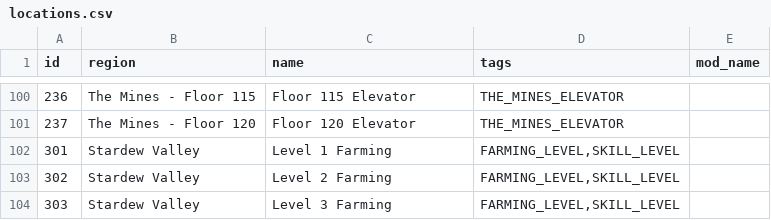
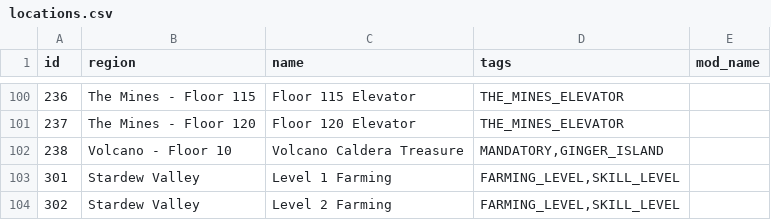
Before and after one commit to ArchipelagoMW/Archipelago, a CSV file: worlds/stardew_valley/data/locations.csv, drawn as a sheet; only a part is shown, gaps mark what is left out; the shorter side is filled out with more unchanged rows; the diff names each change by its address in the sheet, - before the commit and + after, or states it on an @@ line.

```diff
--- a/worlds/stardew_valley/data/locations.csv
+++ b/worlds/stardew_valley/data/locations.csv
+row 102: 238 | Volcano - Floor 10 | Volcano Caldera Treasure | MANDATORY,GINGER_ISLAND
```
Also changed, not shown: 4 other files.
